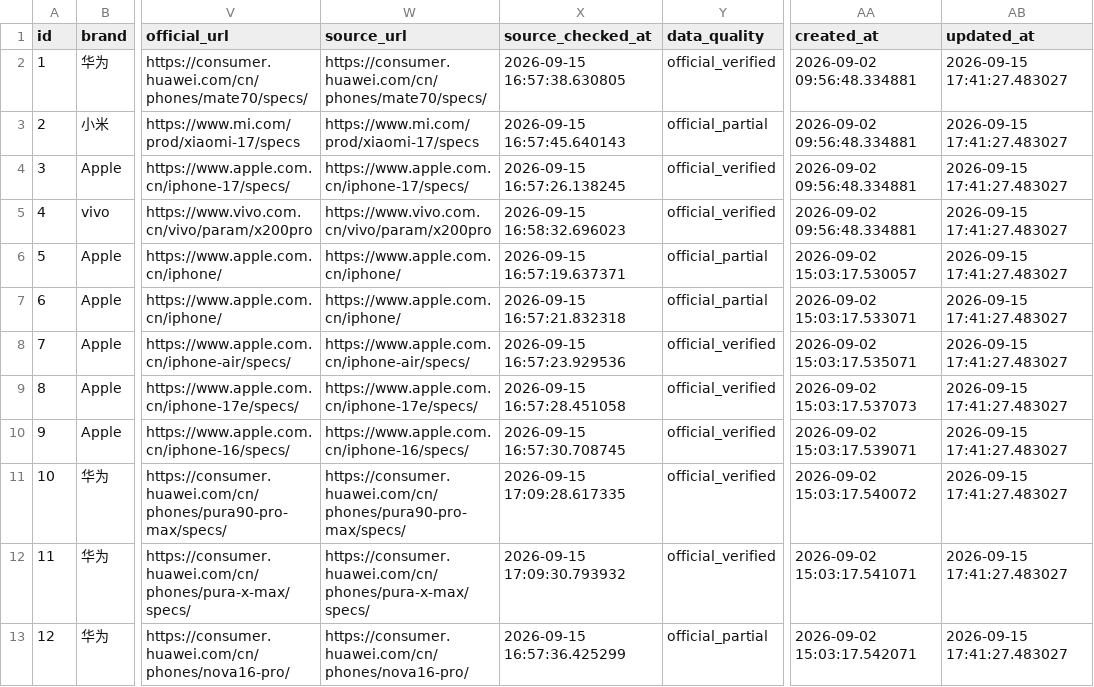
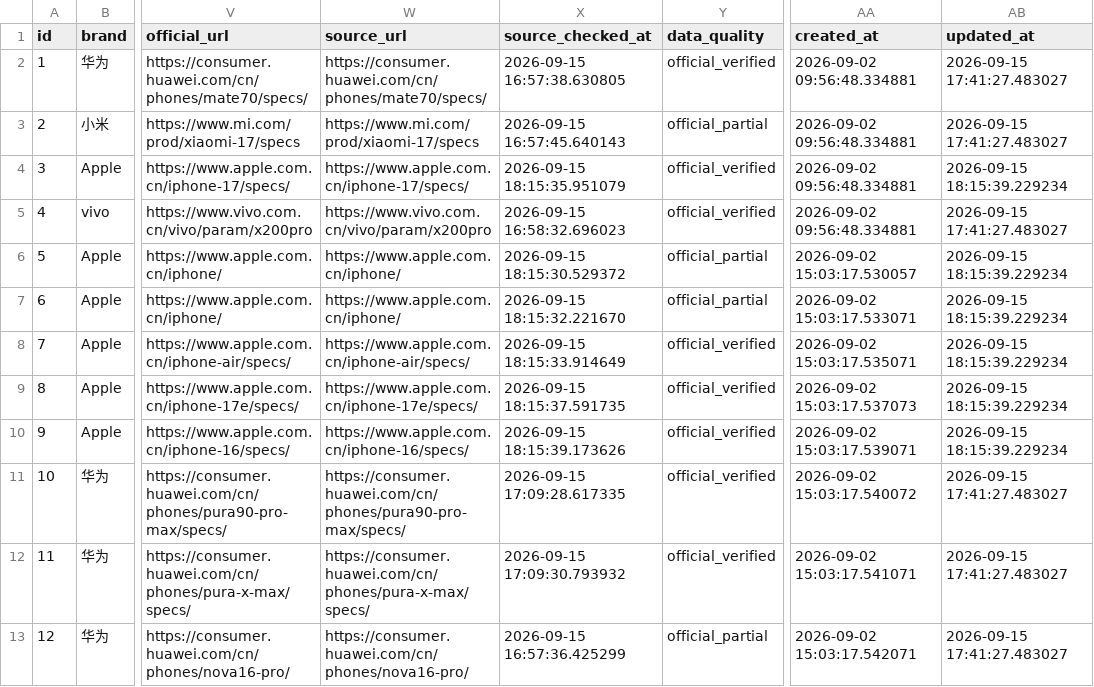
Before and after one commit to kimseolqwq/zx_zzh, a CSV file: outputs/data-export-v1.7/phones.csv, drawn as a sheet; only a part is shown, gaps mark what is left out; the diff names each change by its address in the sheet, - before the commit and + after, or states it on an @@ line.

Commit message:
data: 刷新 Apple 官网证据并隐藏本机路径

```diff
--- a/outputs/data-export-v1.7/phones.csv
+++ b/outputs/data-export-v1.7/phones.csv
-X4 (source_checked_at): 2026-09-15 16:57:26.138245
+X4 (source_checked_at): 2026-09-15 18:15:35.951079
-AB4 (updated_at): 2026-09-15 17:41:27.483027
+AB4 (updated_at): 2026-09-15 18:15:39.229234
-X6 (source_checked_at): 2026-09-15 16:57:19.637371
+X6 (source_checked_at): 2026-09-15 18:15:30.529372
-AB6:AB10 (updated_at): 2026-09-15 17:41:27.483027
+AB6:AB10 (updated_at): 2026-09-15 18:15:39.229234
-X7 (source_checked_at): 2026-09-15 16:57:21.832318
+X7 (source_checked_at): 2026-09-15 18:15:32.221670
-X8 (source_checked_at): 2026-09-15 16:57:23.929536
+X8 (source_checked_at): 2026-09-15 18:15:33.914649
-X9 (source_checked_at): 2026-09-15 16:57:28.451058
+X9 (source_checked_at): 2026-09-15 18:15:37.591735
-X10 (source_checked_at): 2026-09-15 16:57:30.708745
+X10 (source_checked_at): 2026-09-15 18:15:39.173626
```
Also changed, not shown: 8 other files.
